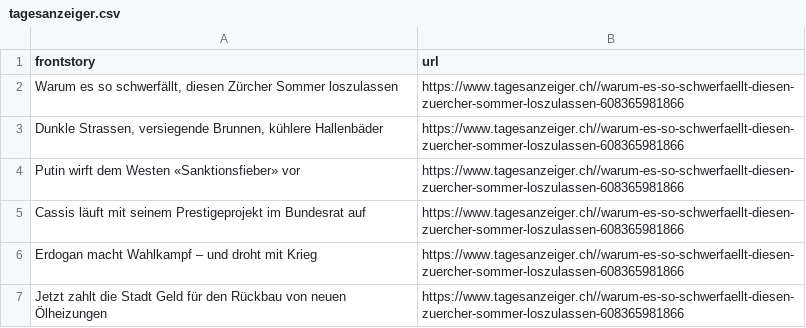
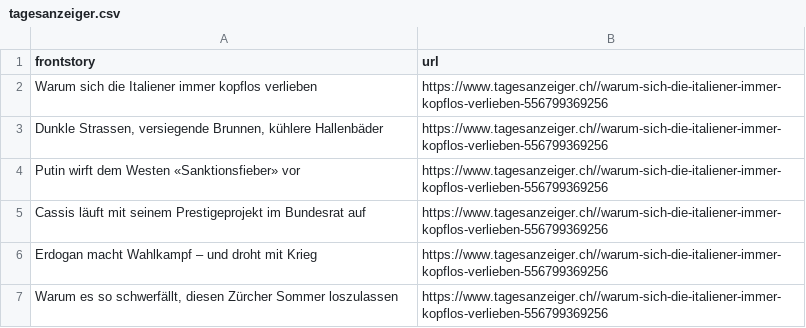
Before and after one commit to ErichBuergler/automatic-scraper-tagesanzeiger, a CSV file: tagesanzeiger.csv, drawn as a sheet.

```diff
--- a/tagesanzeiger.csv
+++ b/tagesanzeiger.csv
@@ -1,7 +1,7 @@
 frontstory,url
-"Warum es so schwerfällt, diesen Zürcher Sommer loszulassen",https://www.tagesanzeiger.ch//warum-es-so-schwerfaellt-diesen-zuercher-sommer-loszulassen-608365981866
-"Dunkle Strassen, versiegende Brunnen, kühlere Hallenbäder",https://www.tagesanzeiger.ch//warum-es-so-schwerfaellt-diesen-zuercher-sommer-loszulassen-608365981866
-Putin wirft dem Westen «Sanktionsfieber» vor,https://www.tagesanzeiger.ch//warum-es-so-schwerfaellt-diesen-zuercher-sommer-loszulassen-608365981866
-Cassis läuft mit seinem Prestigeprojekt im Bundesrat auf,https://www.tagesanzeiger.ch//warum-es-so-schwerfaellt-diesen-zuercher-sommer-loszulassen-608365981866
-Erdogan macht Wahlkampf – und droht mit Krieg,https://www.tagesanzeiger.ch//warum-es-so-schwerfaellt-diesen-zuercher-sommer-loszulassen-608365981866
-Jetzt zahlt die Stadt Geld für den Rückbau von neuen Ölheizungen,https://www.tagesanzeiger.ch//warum-es-so-schwerfaellt-diesen-zuercher-sommer-loszulassen-608365981866
+Warum sich die Italiener immer kopflos verlieben ,https://www.tagesanzeiger.ch//warum-sich-die-italiener-immer-kopflos-verlieben-556799369256
+"Dunkle Strassen, versiegende Brunnen, kühlere Hallenbäder",https://www.tagesanzeiger.ch//warum-sich-die-italiener-immer-kopflos-verlieben-556799369256
+Putin wirft dem Westen «Sanktionsfieber» vor,https://www.tagesanzeiger.ch//warum-sich-die-italiener-immer-kopflos-verlieben-556799369256
+Cassis läuft mit seinem Prestigeprojekt im Bundesrat auf,https://www.tagesanzeiger.ch//warum-sich-die-italiener-immer-kopflos-verlieben-556799369256
+Erdogan macht Wahlkampf – und droht mit Krieg,https://www.tagesanzeiger.ch//warum-sich-die-italiener-immer-kopflos-verlieben-556799369256
+"Warum es so schwerfällt, diesen Zürcher Sommer loszulassen",https://www.tagesanzeiger.ch//warum-sich-die-italiener-immer-kopflos-verlieben-556799369256
```
